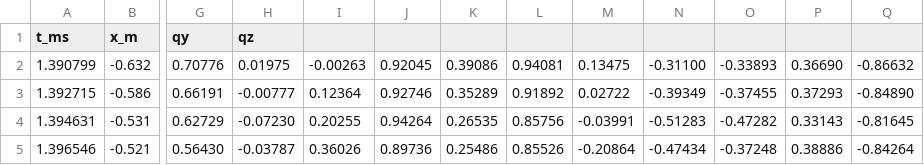
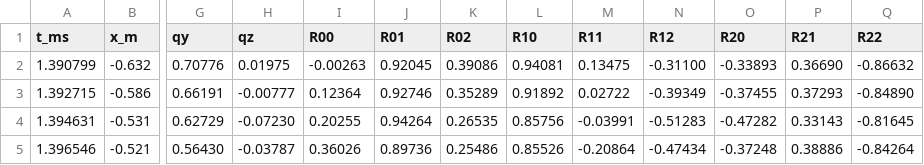
Before and after one commit to bpinkney/DiscVisionDeluxe, a CSV file: resources/test_throws/blackflyframecapture_labshots0/imgs_drive17/csvlog.csv, drawn as a sheet; only a part is shown, gaps mark what is left out; the diff names each change by its address in the sheet, - before the commit and + after, or states it on an @@ line.

```diff
--- a/resources/test_throws/blackflyframecapture_labshots0/imgs_drive17/csvlog.csv
+++ b/resources/test_throws/blackflyframecapture_labshots0/imgs_drive17/csvlog.csv
-I1: (empty)
+I1: R00
-J1: (empty)
+J1: R01
-K1: (empty)
+K1: R02
-L1: (empty)
+L1: R10
-M1: (empty)
+M1: R11
-N1: (empty)
+N1: R12
-O1: (empty)
+O1: R20
-P1: (empty)
+P1: R21
-Q1: (empty)
+Q1: R22
```
Also changed, not shown: 8 other files.
